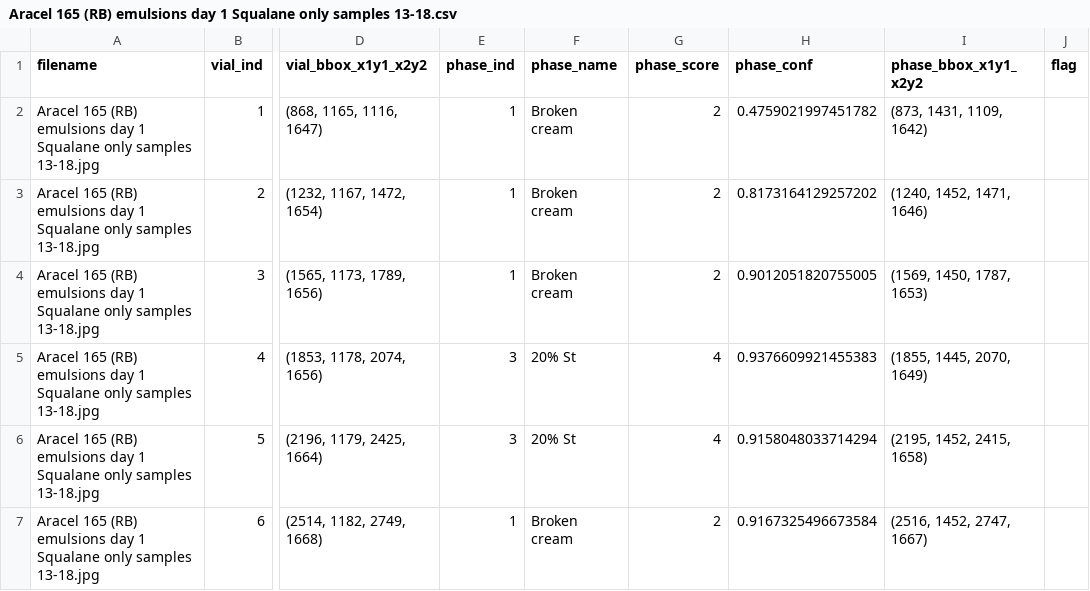
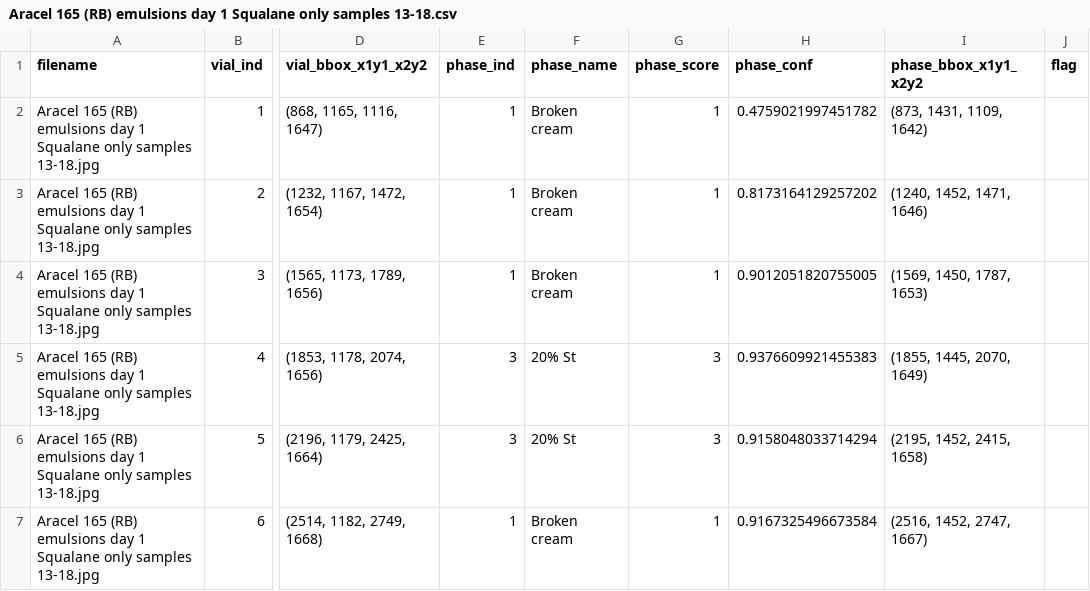
Before and after one commit to joeforth/phasr_simple, a CSV file: output_data/Aracel 165 (RB) emulsions day 1 Squalane only samples 13-18.csv, drawn as a sheet; only a part is shown, gaps mark what is left out; the diff names each change by its address in the sheet, - before the commit and + after, or states it on an @@ line.

```diff
--- a/output_data/Aracel 165 (RB) emulsions day 1 Squalane only samples 13-18.csv
+++ b/output_data/Aracel 165 (RB) emulsions day 1 Squalane only samples 13-18.csv
-G2:G4 (phase_score): 2
+G2:G4 (phase_score): 1
-G5:G6 (phase_score): 4
+G5:G6 (phase_score): 3
-G7 (phase_score): 2
+G7 (phase_score): 1
```
Also changed, not shown: output_data/Aracel 165 (RB) emulsions day 1 Squalane only samples 1-6.csv, output_data/Aracel 165 (RB) emulsions day 1 Squalane only samples 7-12.csv, 20 other files.
